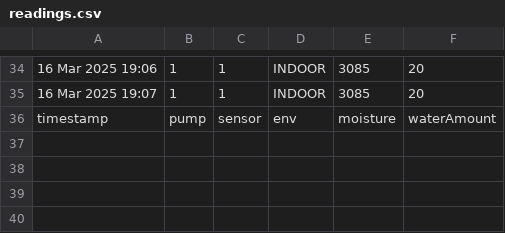
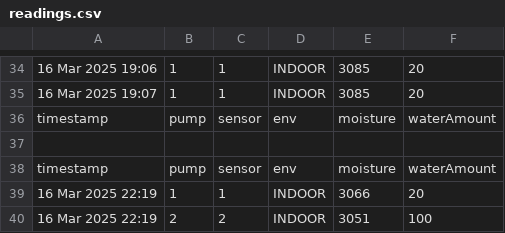
Before and after one commit to ppetruso8/smart_irrigation_system, a CSV file: readings.csv, drawn as a sheet; only a part is shown, gaps mark what is left out; the diff names each change by its address in the sheet, - before the commit and + after, or states it on an @@ line.

```diff
--- a/readings.csv
+++ b/readings.csv
+row 37: (empty)
+row 38: timestamp | pump | sensor | env | moisture | waterAmount
+row 39: 16 Mar 2025 22:19 | 1 | 1 | INDOOR | 3066 | 20
+row 40: 16 Mar 2025 22:19 | 2 | 2 | INDOOR | 3051 | 100
```
Also changed, not shown: 18 other files.
